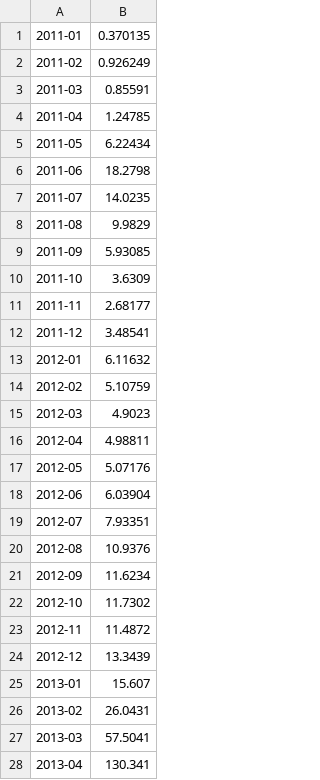
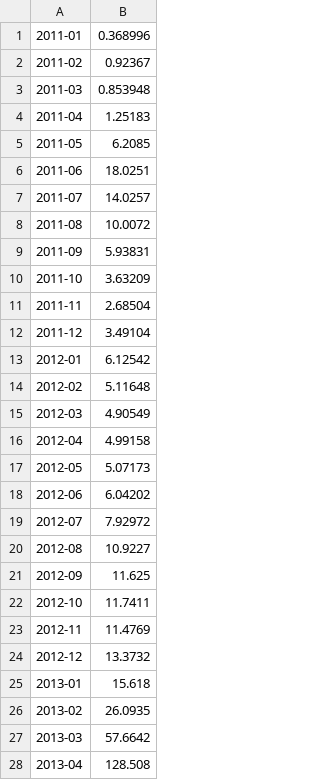
Before and after one commit to christopherabel3000-creator/Historical-Investment-Calculator, a CSV file: tools/data/btc_monthly.csv, drawn as a sheet; only a part is shown; the diff covers the shown part only.

```diff
--- a/tools/data/btc_monthly.csv
+++ b/tools/data/btc_monthly.csv
@@ -1,28 +1,28 @@
-2011-01,0.370135
-2011-02,0.926249
-2011-03,0.85591
-2011-04,1.24785
-2011-05,6.22434
-2011-06,18.2798
-2011-07,14.0235
-2011-08,9.9829
-2011-09,5.93085
-2011-10,3.6309
-2011-11,2.68177
-2011-12,3.48541
-2012-01,6.11632
-2012-02,5.10759
-2012-03,4.9023
-2012-04,4.98811
-2012-05,5.07176
-2012-06,6.03904
-2012-07,7.93351
-2012-08,10.9376
-2012-09,11.6234
-2012-10,11.7302
-2012-11,11.4872
-2012-12,13.3439
-2013-01,15.607
-2013-02,26.0431
-2013-03,57.5041
-2013-04,130.341
+2011-01,0.368996
+2011-02,0.92367
+2011-03,0.853948
+2011-04,1.25183
+2011-05,6.2085
+2011-06,18.0251
+2011-07,14.0257
+2011-08,10.0072
+2011-09,5.93831
+2011-10,3.63209
+2011-11,2.68504
+2011-12,3.49104
+2012-01,6.12542
+2012-02,5.11648
+2012-03,4.90549
+2012-04,4.99158
+2012-05,5.07173
+2012-06,6.04202
+2012-07,7.92972
+2012-08,10.9227
+2012-09,11.625
+2012-10,11.7411
+2012-11,11.4769
+2012-12,13.3732
+2013-01,15.618
+2013-02,26.0935
+2013-03,57.6642
+2013-04,128.508
```
Also changed, not shown: 162 edited cells elsewhere in this file, tools/data/cpi_recent.csv, tools/data/yields_month_end.csv, 5 other files.
